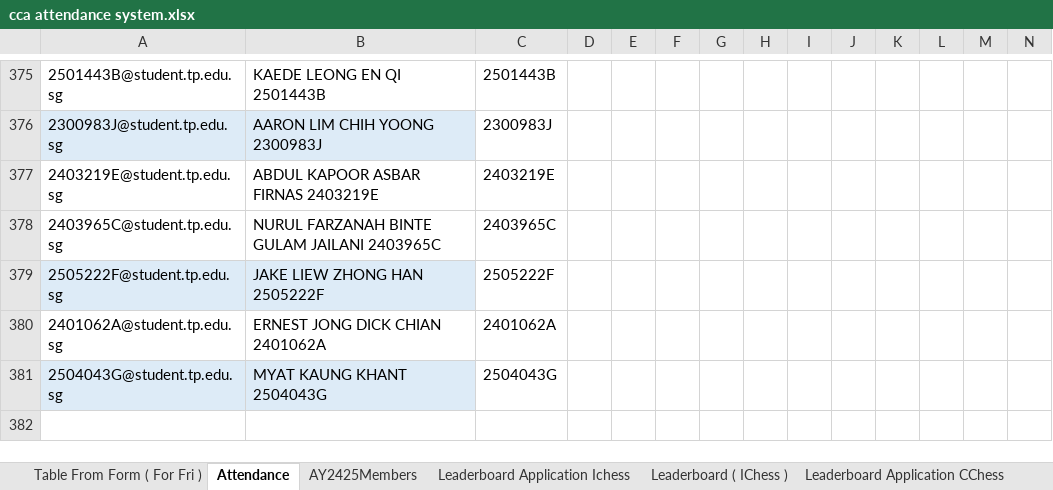
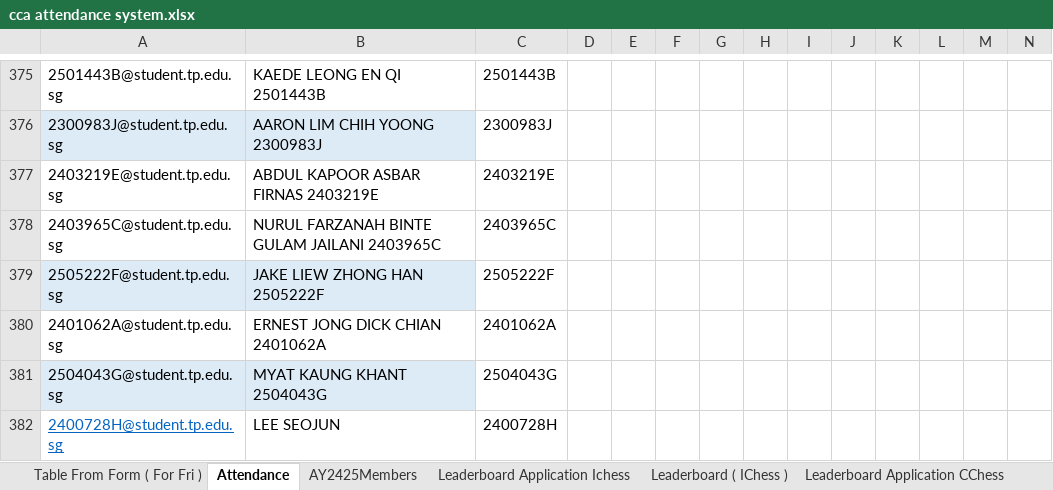
Before and after one commit to yorhagengyue/TPMS-website, an Excel workbook: src/cca attendance system.xlsx, sheet Attendance, drawn as a sheet; only a part is shown, gaps mark what is left out; values as stored, in another font and other column widths than the file's, no borders; charts and pictures and conditional formats and table styles not drawn; rows hold the shown columns only; the diff names each change by its address in the sheet, - before the commit and + after, or states it on an @@ line.

Commit message:
更新CCA attendance system表格最新数据

```diff
--- a/src/cca attendance system.xlsx (sheet Attendance)
+++ b/src/cca attendance system.xlsx (sheet Attendance)
+row 382: 2400728H@student.tp.edu.sg | LEE SEOJUN | 2400728H
```
